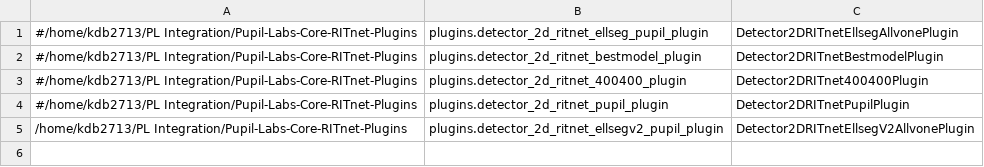
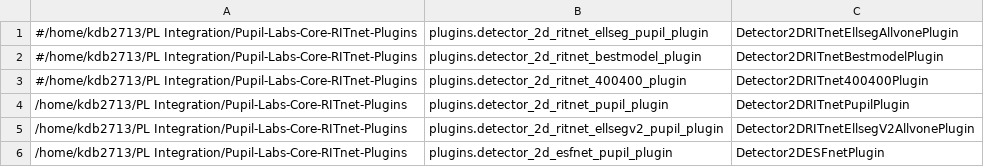
Before and after one commit to PerForm-Lab-RIT/Interception_UXF_Analysis, a CSV file: PLUGINS.csv, drawn as a sheet.

Commit message:
improved data processing

```diff
--- a/PLUGINS.csv
+++ b/PLUGINS.csv
@@ -3,3 +3,4 @@
 #/home/kdb2713/PL Integration/Pupil-Labs-Core-RITnet-Plugins,plugins.detector_2d_ritnet_400400_plugin,Detector2DRITnet400400Plugin
-#/home/kdb2713/PL Integration/Pupil-Labs-Core-RITnet-Plugins,plugins.detector_2d_ritnet_pupil_plugin,Detector2DRITnetPupilPlugin
+/home/kdb2713/PL Integration/Pupil-Labs-Core-RITnet-Plugins,plugins.detector_2d_ritnet_pupil_plugin,Detector2DRITnetPupilPlugin
 /home/kdb2713/PL Integration/Pupil-Labs-Core-RITnet-Plugins,plugins.detector_2d_ritnet_ellsegv2_pupil_plugin,Detector2DRITnetEllsegV2AllvonePlugin
+/home/kdb2713/PL Integration/Pupil-Labs-Core-RITnet-Plugins,plugins.detector_2d_esfnet_pupil_plugin,Detector2DESFnetPlugin
```
Also changed, not shown: 5 other files.
